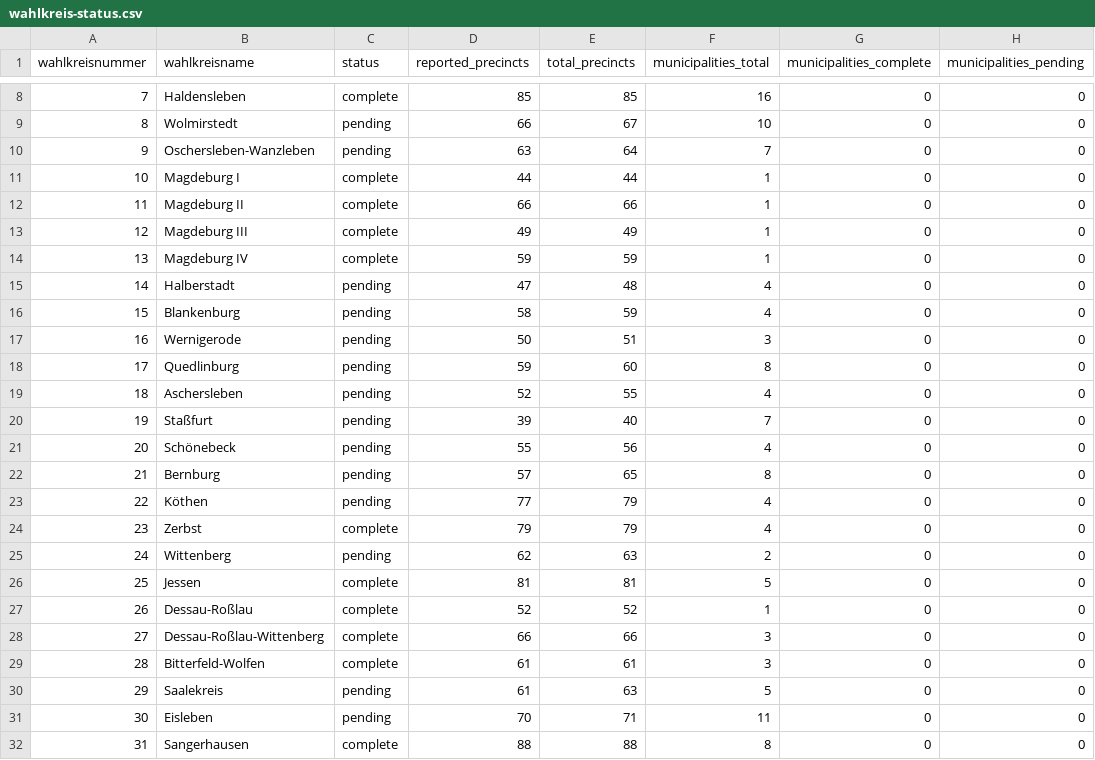
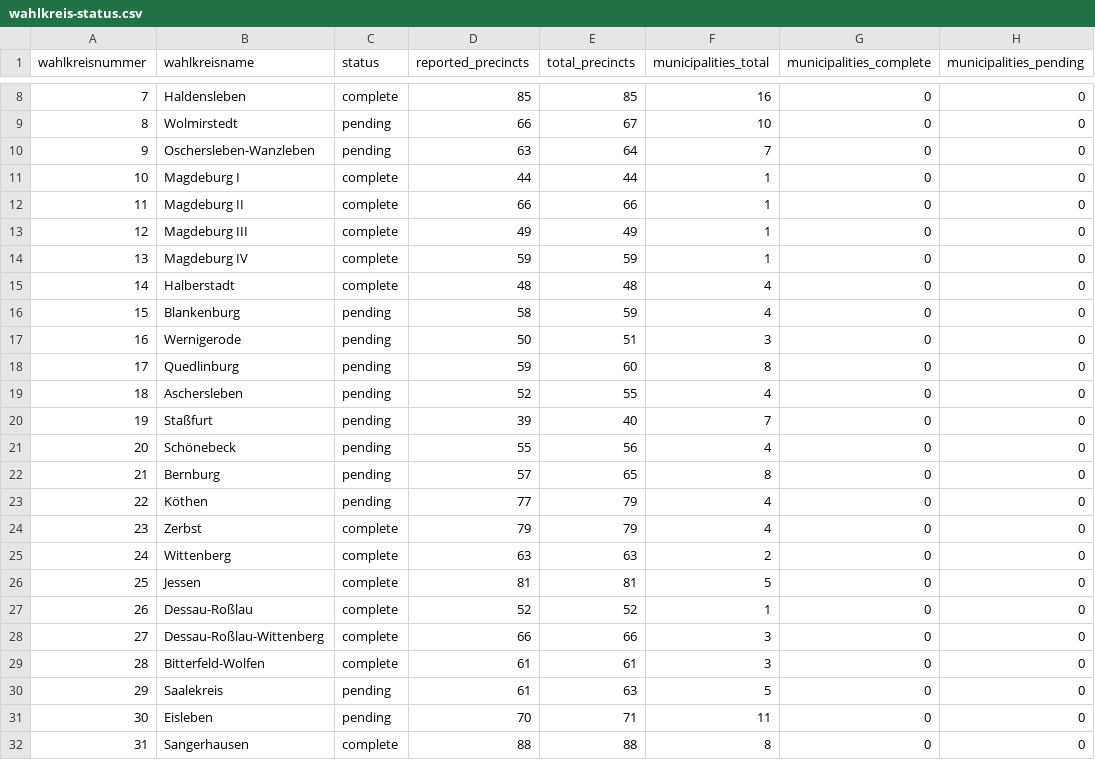
Before and after one commit to volzinnovation/wahl-monitor.de, a CSV file: data/2026-lsa/metadata/wahlkreis-status.csv, drawn as a sheet; only a part is shown, gaps mark what is left out; the diff names each change by its address in the sheet, - before the commit and + after, or states it on an @@ line.

```diff
--- a/data/2026-lsa/metadata/wahlkreis-status.csv
+++ b/data/2026-lsa/metadata/wahlkreis-status.csv
-C15 (status): pending
+C15 (status): complete
-D15 (reported_precincts): 47
+D15 (reported_precincts): 48
-C25 (status): pending
+C25 (status): complete
-D25 (reported_precincts): 62
+D25 (reported_precincts): 63
```
Also changed, not shown: data/2026-lsa/latest/official_sources/5d732ecfa7a37833.csv, data/2026-lsa/latest/official_sources/9fce65bb2d3229ca.csv, 10 other files.
